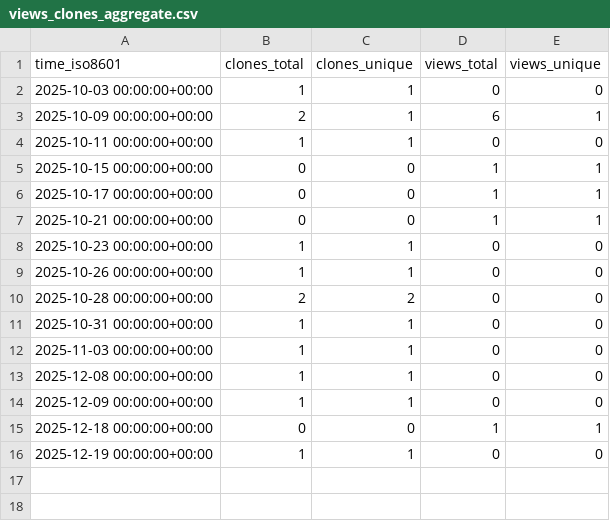
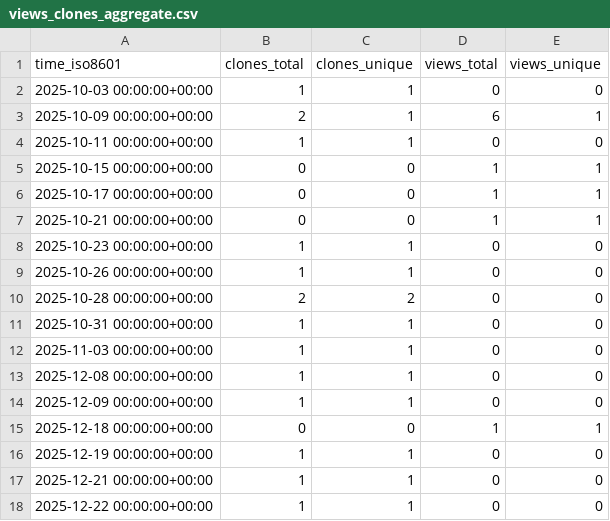
Before and after one commit to Jules-Kong/action-repo-stat-record, a CSV file: Jules-Kong/OpenCL-CTS-guide/ghrs-data/views_clones_aggregate.csv, drawn as a sheet.

```diff
--- a/Jules-Kong/OpenCL-CTS-guide/ghrs-data/views_clones_aggregate.csv
+++ b/Jules-Kong/OpenCL-CTS-guide/ghrs-data/views_clones_aggregate.csv
@@ -16 +16,3 @@ time_iso8601,clones_total,clones_unique,views_total,views_unique
 2025-12-19 00:00:00+00:00,1,1,0,0
+2025-12-21 00:00:00+00:00,1,1,0,0
+2025-12-22 00:00:00+00:00,1,1,0,0
```
Also changed, not shown: 1 other file.
